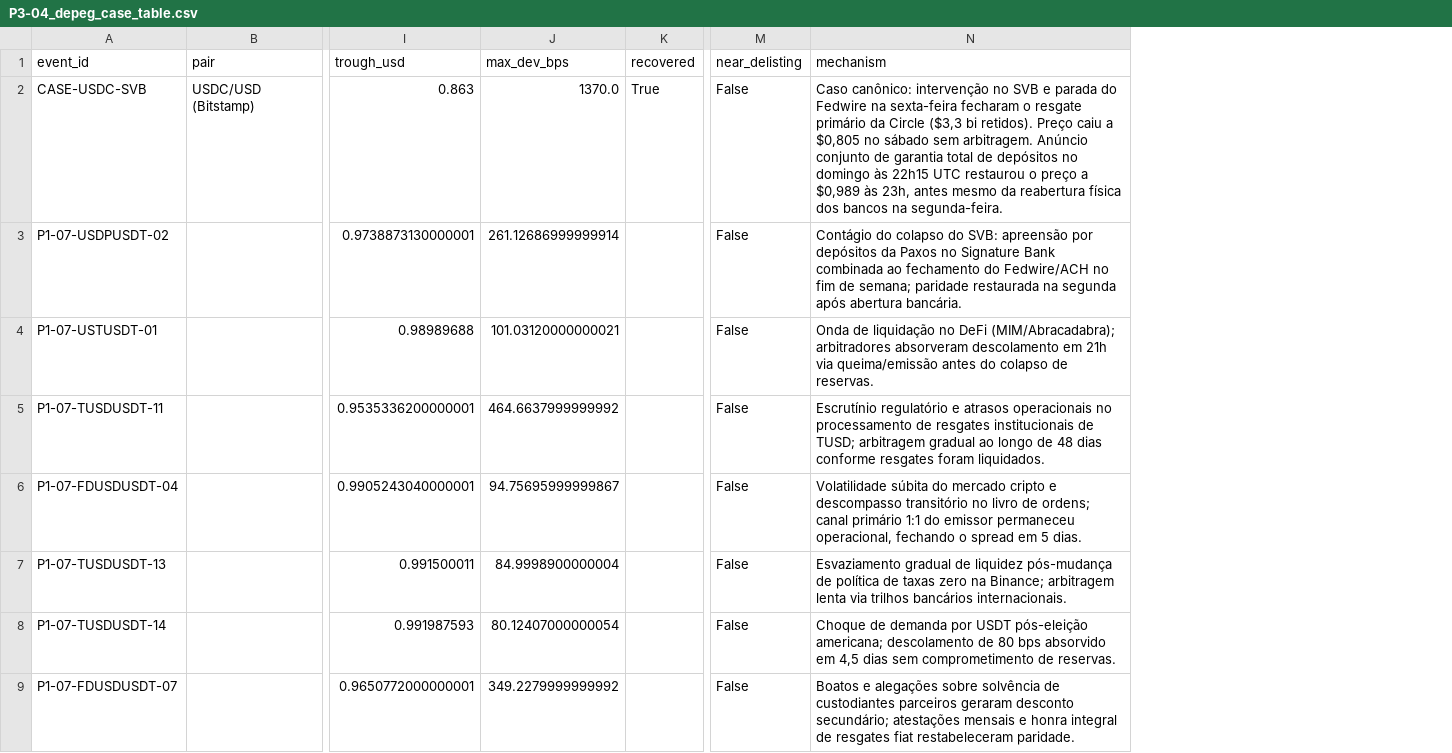
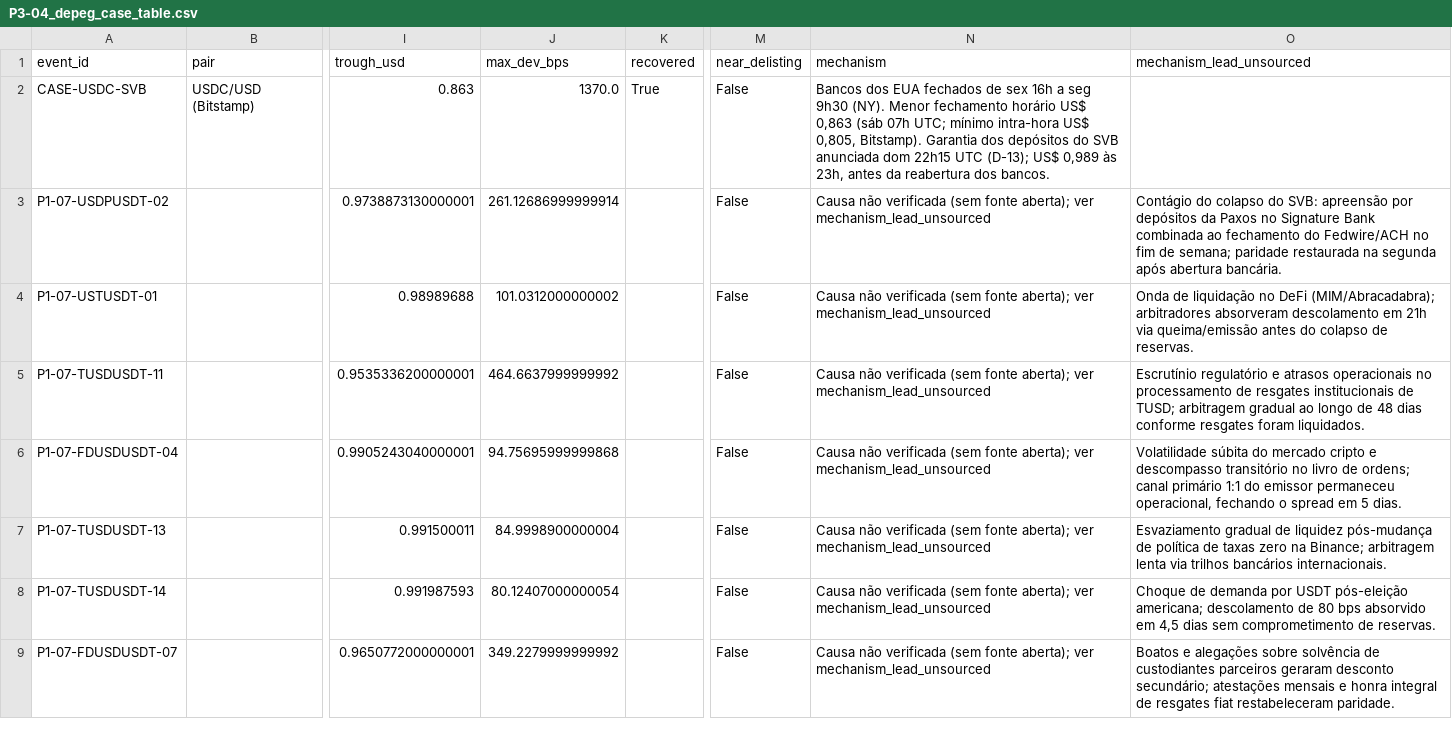
Before and after one commit to out-of-sample/7-datathon-fgv-eesp, a CSV file: results/tables/P3-04_depeg_case_table.csv, drawn as a sheet; only a part is shown, gaps mark what is left out; addresses are those after the commit; the diff covers the shown part only; the diff names each change by its address in the sheet, - before the commit and + after, or states it on an @@ line.

```diff
--- a/results/tables/P3-04_depeg_case_table.csv
+++ b/results/tables/P3-04_depeg_case_table.csv
+column N (mechanism), rows 2-9: Bancos dos EUA fechados de sex 16h a seg 9h30 (NY). Menor fechamento horário US$ 0,863 (sáb 07h UTC; mínimo intra-hora US$ 0,805, Bitstamp). Garantia dos depósitos do SVB anunciada dom 22h15 UTC (D-13); US$ 0,989 às 23h, antes da reabertura dos bancos. | Causa não verificada (sem fonte aberta); ver mechanism_lead_unsourced | Causa não verificada (sem fonte aberta); ver mechanism_lead_unsourced | Causa não verificada (sem fonte aberta); ver mechanism_lead_unsourced | Causa não verificada (sem fonte aberta); ver mechanism_lead_unsourced | Causa não verificada (sem fonte aberta); ver mechanism_lead_unsourced | Causa não verificada (sem fonte aberta); ver mechanism_lead_unsourced | Causa não verificada (sem fonte aberta); ver mechanism_lead_unsourced
-O1: mechanism
+O1: mechanism_lead_unsourced
-O2 (mechanism_lead_unsourced): Caso canônico: intervenção no SVB e parada do Fedwire na sexta-feira fecharam o resgate primário da Circle ($3,3 bi retidos). Preço caiu a $0,805 no sábado sem arbitragem. Anúncio conjunto de garantia total de depósitos no domingo às 22h15 UTC restaurou o preço a $0,989 às 23h, antes mesmo da reabertura física dos bancos na segunda-feira.
+O2 (mechanism_lead_unsourced): (empty)
-J4 (max_dev_bps): 101.03120000000021
+J4 (max_dev_bps): 101.0312000000002
-J6 (max_dev_bps): 94.75695999999867
+J6 (max_dev_bps): 94.75695999999868
```
Also changed, not shown: 3 edited cells elsewhere in this file, results/tables/P3-04_category_summary.csv, 5 other files.
